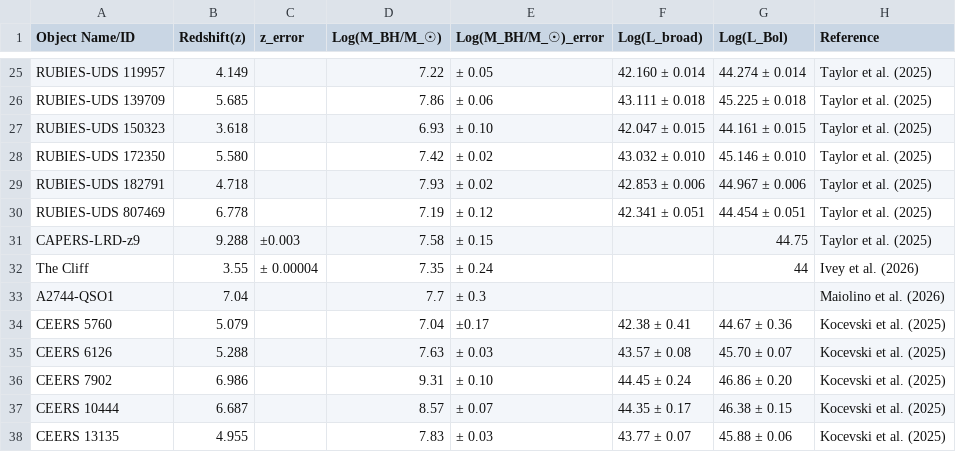
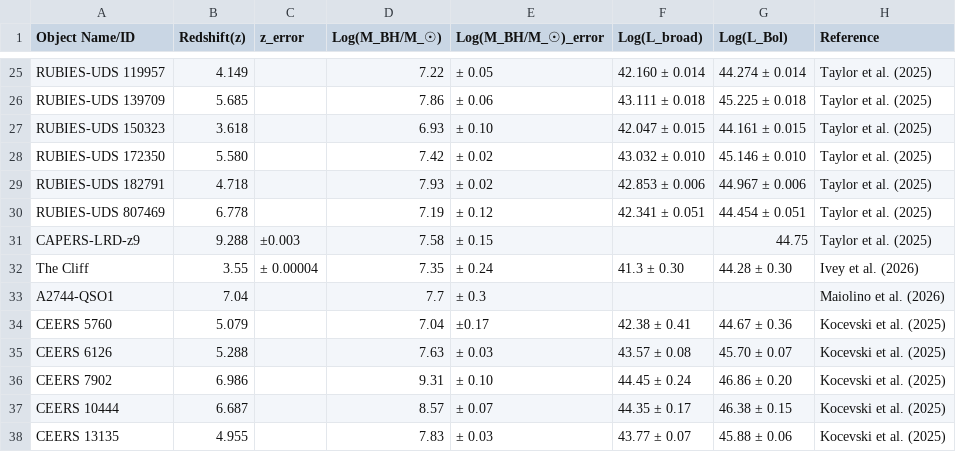
Before and after one commit to atauhd-ops/LRDs_list.csv, a CSV file: lrd_data.csv, drawn as a sheet; only a part is shown, gaps mark what is left out.

Commit message:
Update lrd_data.csv

```diff
--- a/lrd_data.csv
+++ b/lrd_data.csv
@@ -31,3 +31,3 @@ RUBIES-UDS 807469,6.778,,7.19,± 0.12,42.341 ± 0.051,44.454 ± 0.051,Taylor et
 CAPERS-LRD-z9,9.288,±0.003,7.58,± 0.15,,44.75,Taylor et al. (2025)
-The Cliff,3.55,± 0.00004,7.35,± 0.24,,44,Ivey et al. (2026)
+The Cliff,3.55,± 0.00004,7.35,± 0.24, 41.3 ± 0.30,44.28 ± 0.30,Ivey et al. (2026)
 A2744-QSO1,7.04,,7.7,± 0.3,,,Maiolino et al. (2026)
```
